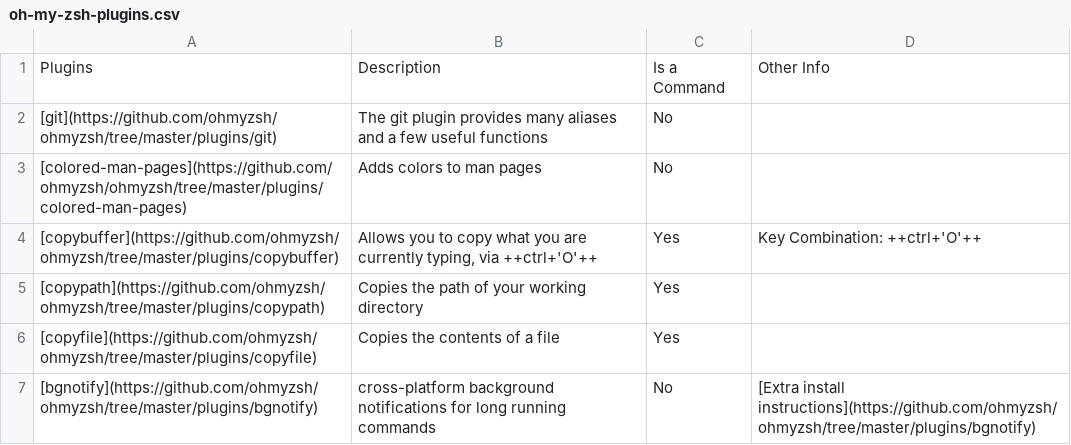
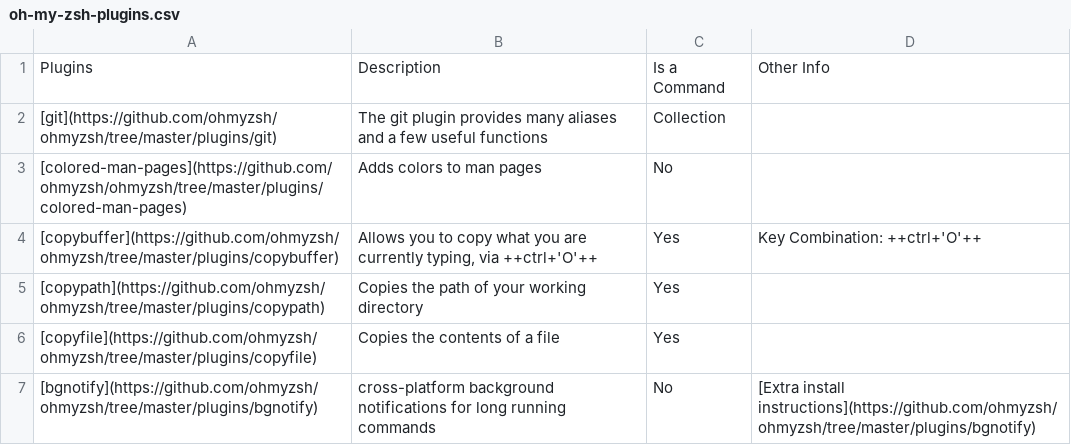
Before and after one commit to StrangeRanger/customized-unix-terminal, a CSV file: includes/csv/oh-my-zsh-plugins.csv, drawn as a sheet.

Commit message:
Fix incorrect column info

```diff
--- a/includes/csv/oh-my-zsh-plugins.csv
+++ b/includes/csv/oh-my-zsh-plugins.csv
@@ -1,3 +1,3 @@
 Plugins,Description,Is a Command,Other Info
-[git](https://github.com/ohmyzsh/ohmyzsh/tree/master/plugins/git),The git plugin provides many aliases and a few useful functions,No," "
+[git](https://github.com/ohmyzsh/ohmyzsh/tree/master/plugins/git),The git plugin provides many aliases and a few useful functions,Collection," "
 [colored-man-pages](https://github.com/ohmyzsh/ohmyzsh/tree/master/plugins/colored-man-pages),Adds colors to man pages,No," "
```
